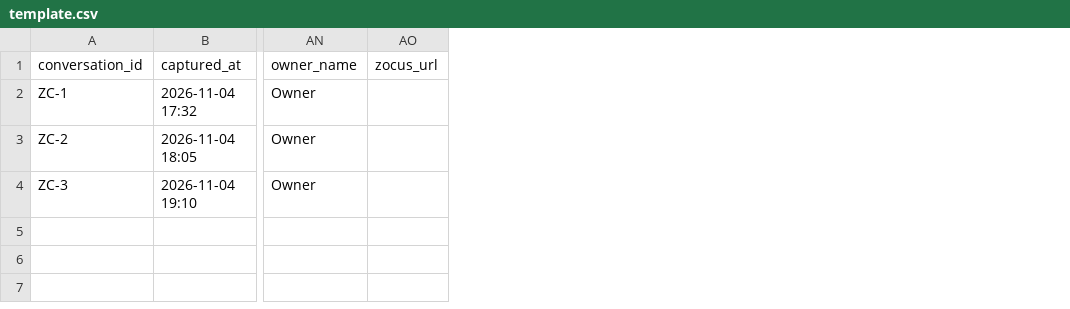
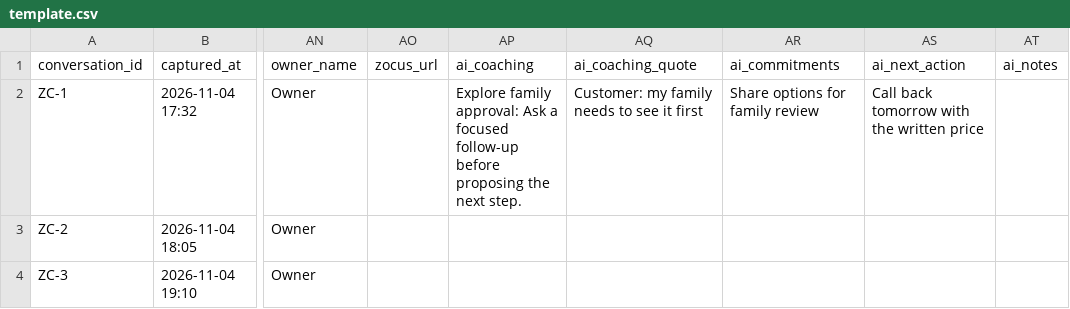
Before and after one commit to noddysnots/Zocus-Dashboard, a CSV file: data/template.csv, drawn as a sheet; only a part is shown, gaps mark what is left out; the diff names each change by its address in the sheet, - before the commit and + after, or states it on an @@ line.

```diff
--- a/data/template.csv
+++ b/data/template.csv
+column AP (ai_coaching), row 2: Explore family approval: Ask a focused follow-up before proposing the next step.
+column AQ (ai_coaching_quote), row 2: Customer: my family needs to see it first
+column AR (ai_commitments), row 2: Share options for family review
+column AS (ai_next_action), row 2: Call back tomorrow with the written price
+column AT (ai_notes), empty
```
Also changed, not shown: 19 other files.
